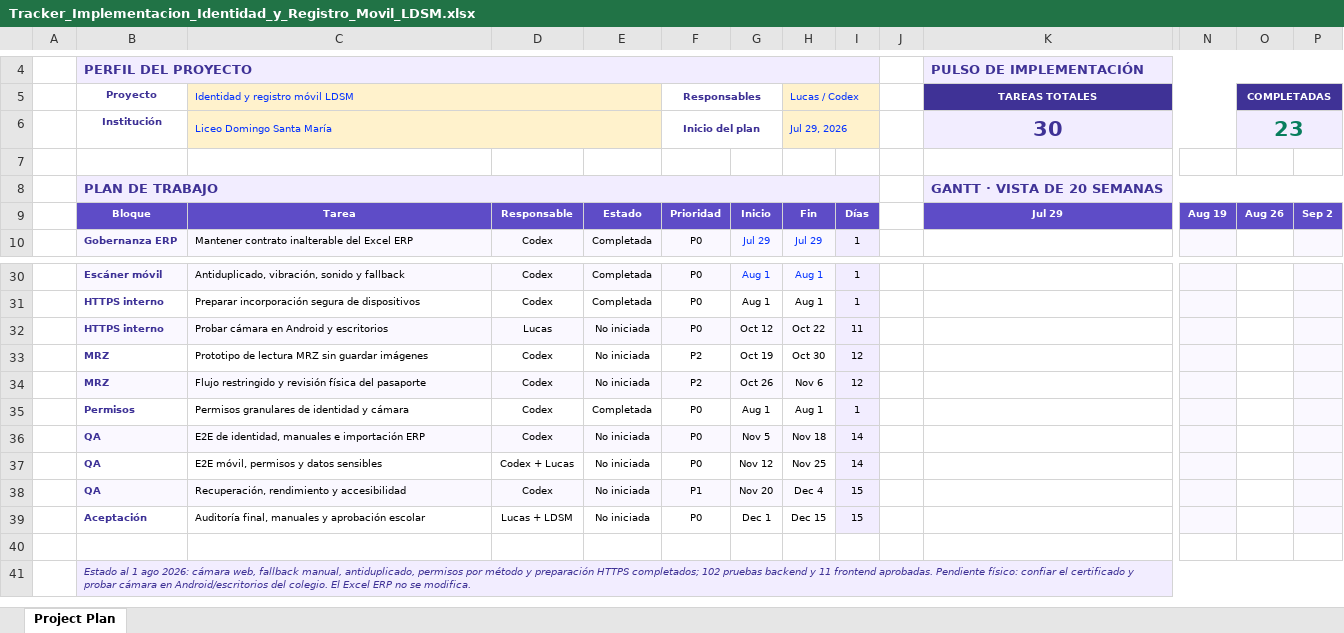
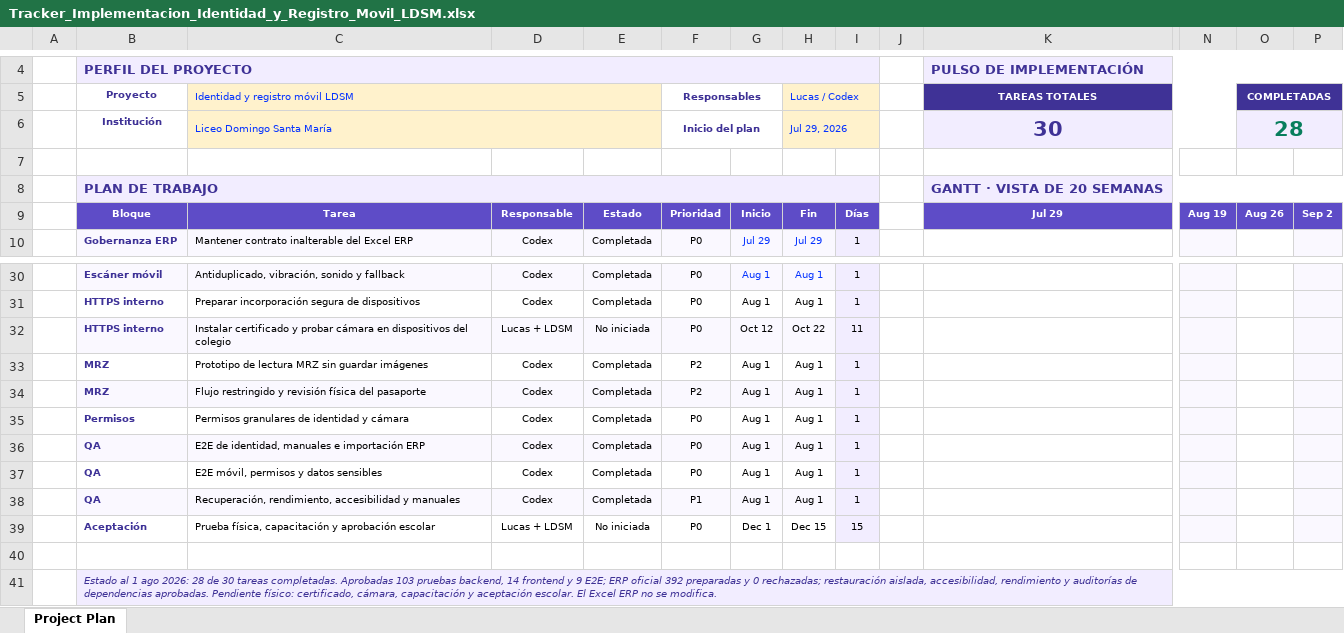
Before and after one commit to Lucas23-IECI/ProgramaInasistenciasColegioDomingoSantamaria, an Excel workbook: outputs/ldsm-identidad-20260729/Tracker_Implementacion_Identidad_y_Registro_Movil_LDSM.xlsx, sheet Project Plan, drawn as a sheet; only a part is shown, gaps mark what is left out; values as stored, in another font and other column widths than the file's, no borders; conditional formats not drawn; removed rows and columns are numbered as before the commit, all else as after; rows hold the shown columns only; the diff names each change by its address in the sheet, - before the commit and + after, or states it on an @@ line.

Commit message:
mod: actualizar tracker con auditoria y cierre tecnico

```diff
--- a/outputs/ldsm-identidad-20260729/Tracker_Implementacion_Identidad_y_Registro_Movil_LDSM.xlsx (sheet Project Plan)
+++ b/outputs/ldsm-identidad-20260729/Tracker_Implementacion_Identidad_y_Registro_Movil_LDSM.xlsx (sheet Project Plan)
-O6 (COMPLETADAS): 23
+O6 (COMPLETADAS): 28
-C32 (Identidad y registro móvil LDSM): Probar cámara en Android y escritorios
+C32 (Identidad y registro móvil LDSM): Instalar certificado y probar cámara en dispositivos del colegio
-D32: Lucas
+D32: Lucas + LDSM
-E33:E34: No iniciada
+E33:E34: Completada
-G33: Oct 19
+G33: Aug 1
-H33 (Lucas / Codex): Oct 30
+H33 (Lucas / Codex): Aug 1
-I33:I34: 12
+I33:I34: 1
-G34: Oct 26
+G34: Aug 1
-H34 (Lucas / Codex): Nov 6
+H34 (Lucas / Codex): Aug 1
-E36:E37: No iniciada
+E36:E37: Completada
-G36: Nov 5
+G36: Aug 1
-H36 (Lucas / Codex): Nov 18
+H36 (Lucas / Codex): Aug 1
-I36:I37: 14
+I36:I37: 1
-D37: Codex + Lucas
+D37: Codex
-G37: Nov 12
+G37: Aug 1
-H37 (Lucas / Codex): Nov 25
+H37 (Lucas / Codex): Aug 1
-row 38:  | QA | Recuperación, rendimiento y accesibilidad | Codex | No iniciada | P1 | Nov 20 | Dec 4 | 15
+row 38:  | QA | Recuperación, rendimiento, accesibilidad y manuales | Codex | Completada | P1 | Aug 1 | Aug 1 | 1
-C39 (Identidad y registro móvil LDSM): Auditoría final, manuales y aprobación…
+C39 (Identidad y registro móvil LDSM): Prueba física, capacitación y aprobación…
-B41 (Proyecto): …ago 2026: cámara web, fallback manual, antiduplicado, permisos por método y preparación HTTPS completados; 102 pruebas backend y 11 frontend aprobadas. Pendiente físico: confiar el certificado y probar cámara en Android/escritorios del colegio. El Excel…
+B41 (Proyecto): …ago 2026: 28 de 30 tareas completadas. Aprobadas 103 pruebas backend, 14 frontend y 9 E2E; ERP oficial 392 preparadas y 0 rechazadas; restauración aislada, accesibilidad, rendimiento y auditorías de dependencias aprobadas. Pendiente físico: certificado, cámara, capacitación y aceptación escolar. El Excel…
```
Also changed, not shown: 1 other file.
